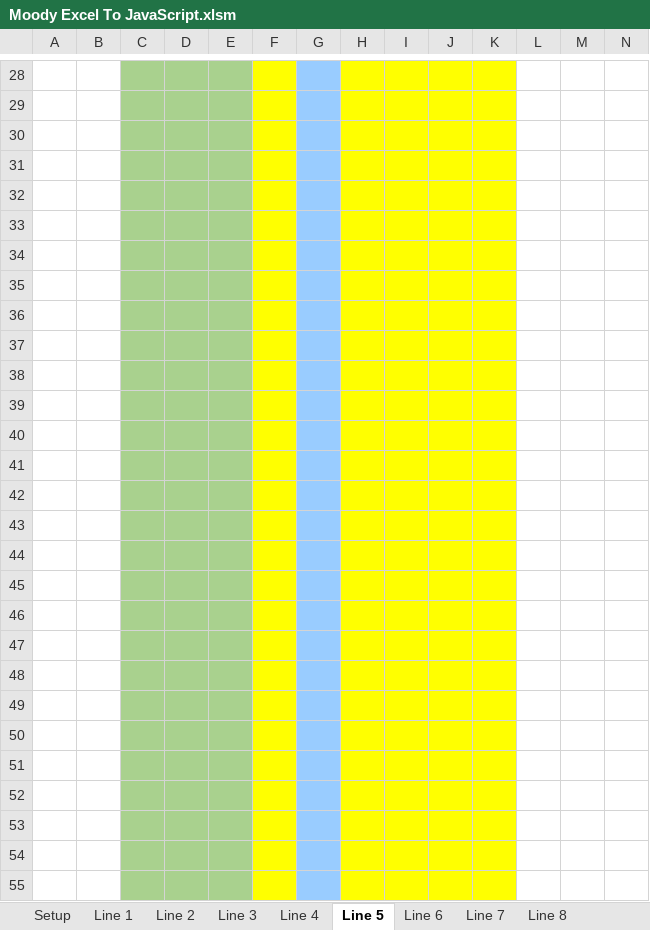
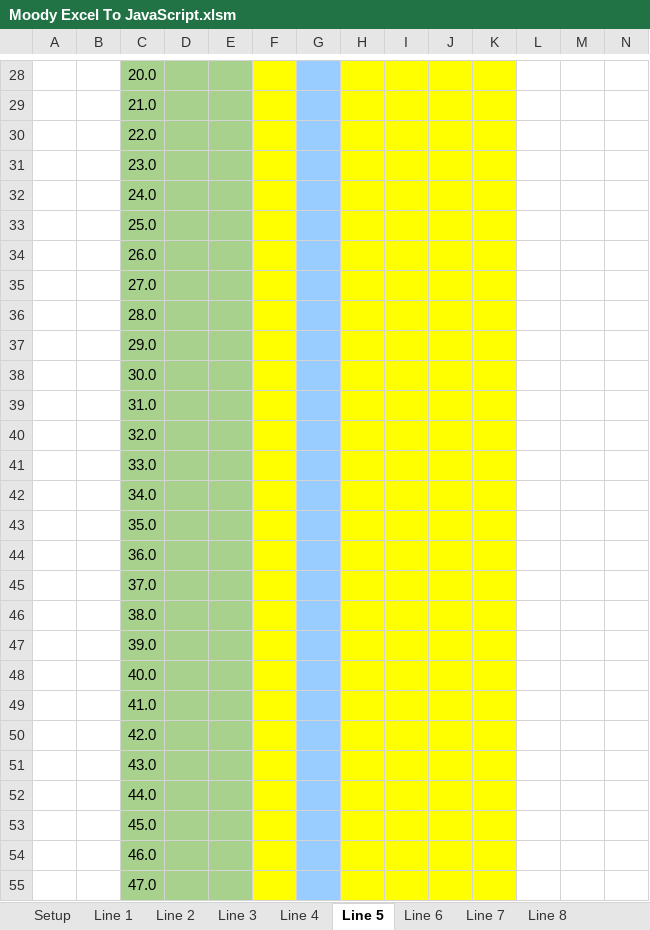
Before and after one commit to judooochp/Moody.xlsm, an Excel workbook: Moody Excel To JavaScript.xlsm, sheet Line 5, drawn as a sheet; only a part is shown, gaps mark what is left out; values as stored, in another font and other column widths than the file's, no borders; charts and pictures and conditional formats not drawn; the diff covers the shown part only; the diff names each change by its address in the sheet, - before the commit and + after, or states it on an @@ line.

Commit message:
Add files via upload
Added conditional formatting and enacted a formula to determine Perimeter Line margins

```diff
--- a/Moody Excel To JavaScript.xlsm (sheet Line 5)
+++ b/Moody Excel To JavaScript.xlsm (sheet Line 5)
-C28: (empty)
+C28: 20.0
-C29: (empty)
+C29: 21.0
-C30: (empty)
+C30: 22.0
-C31: (empty)
+C31: 23.0
-C32: (empty)
+C32: 24.0
-C33: (empty)
+C33: 25.0
-C34: (empty)
+C34: 26.0
-C35: (empty)
+C35: 27.0
-C36: (empty)
+C36: 28.0
-C37: (empty)
+C37: 29.0
-C38: (empty)
+C38: 30.0
-C39: (empty)
+C39: 31.0
-C40: (empty)
+C40: 32.0
-C41: (empty)
+C41: 33.0
-C42: (empty)
+C42: 34.0
-C43: (empty)
+C43: 35.0
-C44: (empty)
+C44: 36.0
-C45: (empty)
+C45: 37.0
-C46: (empty)
+C46: 38.0
-C47: (empty)
+C47: 39.0
-C48: (empty)
+C48: 40.0
-C49: (empty)
+C49: 41.0
-C50: (empty)
+C50: 42.0
-C51: (empty)
+C51: 43.0
-C52: (empty)
+C52: 44.0
-C53: (empty)
+C53: 45.0
-C54: (empty)
+C54: 46.0
-C55: (empty)
+C55: 47.0
```
Also changed, not shown: 3 added rows, 3 removed rows, 133 edited cells and cell formats elsewhere in this sheet, sheet Summary, sheet Line 1, sheet Line 2, sheet Line 8, sheet Line 3, sheet Line 4, 3 more sheets.
